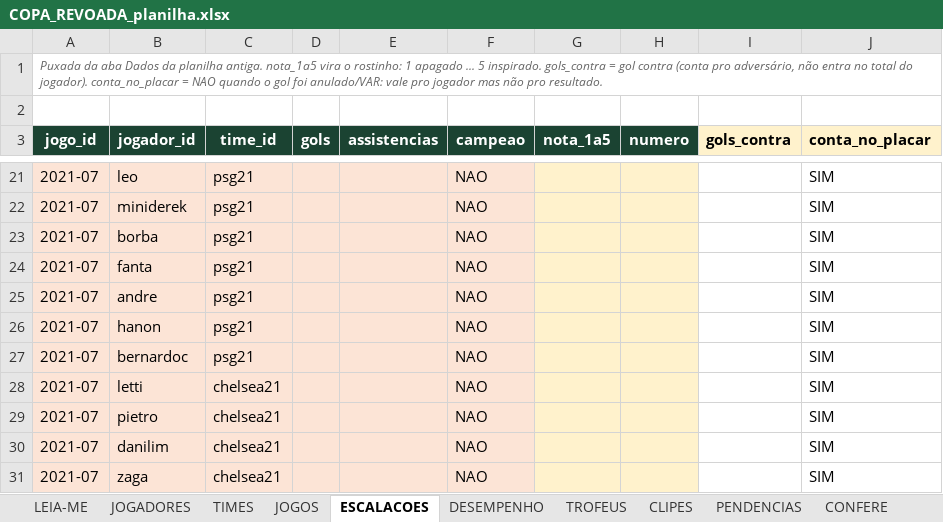
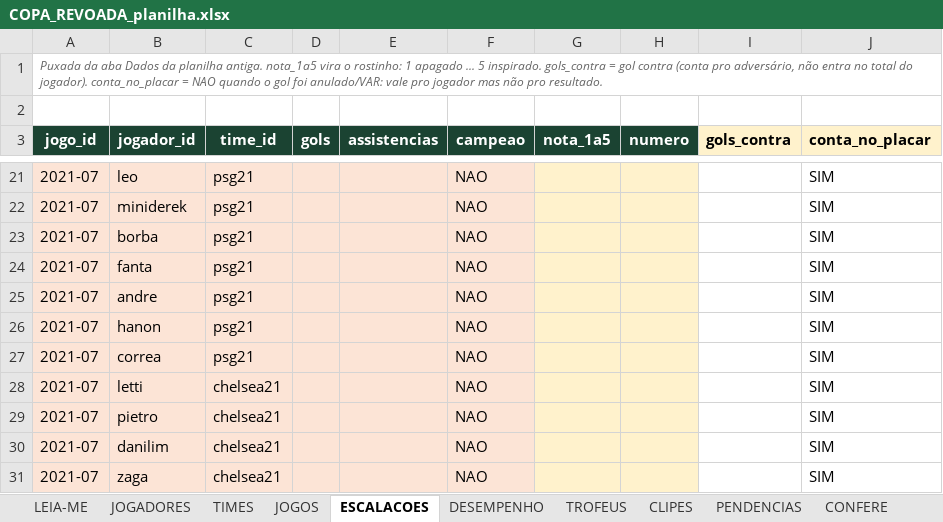
Before and after one commit to Guilherme-Moliner/copa-revoada, an Excel workbook: dados/COPA_REVOADA_planilha.xlsx, sheet ESCALACOES, drawn as a sheet; only a part is shown, gaps mark what is left out; values as stored, in another font and other column widths than the file's, no borders; the diff covers the shown part only; the diff names each change by its address in the sheet, - before the commit and + after, or states it on an @@ line.

```diff
--- a/dados/COPA_REVOADA_planilha.xlsx (sheet ESCALACOES)
+++ b/dados/COPA_REVOADA_planilha.xlsx (sheet ESCALACOES)
-B27 (jogador_id): bernardoc
+B27 (jogador_id): correa
```
Also changed, not shown: 12 edited cells elsewhere in this sheet, sheet JOGADORES, sheet DESEMPENHO, 5 other files.
